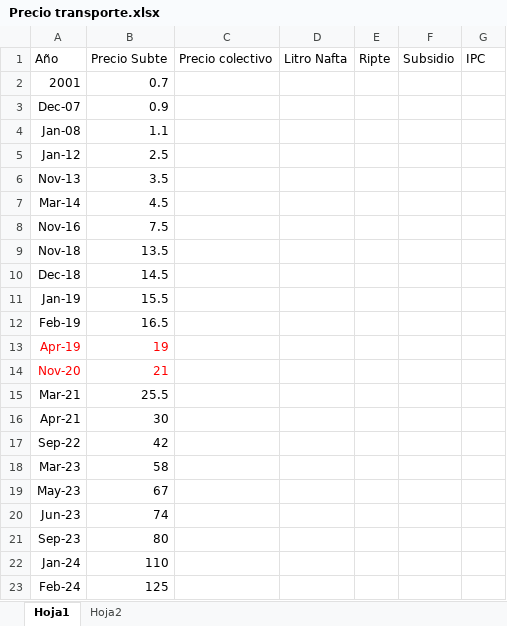
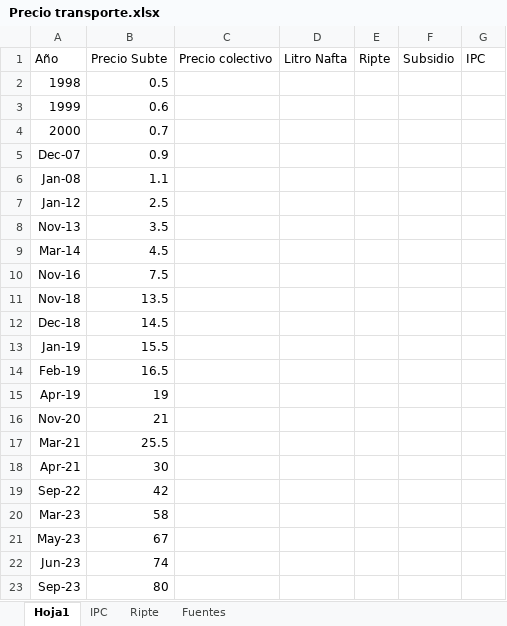
Before and after one commit to MartinBasualdo0/Variables-macro-relevantes-Mart-n-Basualdo, an Excel workbook: Precio transporte/Precio transporte.xlsx, sheet Hoja1, drawn as a sheet; only a part is shown; the shorter side is filled out with more unchanged rows; values as stored, in another font and other column widths than the file's, no borders; removed rows and columns are numbered as before the commit, all else as after; the diff names each change by its address in the sheet, - before the commit and + after, or states it on an @@ line.

```diff
--- a/Precio transporte/Precio transporte.xlsx (sheet Hoja1)
+++ b/Precio transporte/Precio transporte.xlsx (sheet Hoja1)
-sheet tab: Hoja2
+sheet tab: Fuentes
+sheet tab: IPC
+sheet tab: Ripte
-row 2: 2001 | 0.7
+row 2: 1998 | 0.5
+row 3: 1999 | 0.6
+row 4: 2000 | 0.7
-A15:B16 text colour: #FF0000
+A15:B16 text colour: black
```
Also changed, not shown: sheet Fuentes, 1 other file.
